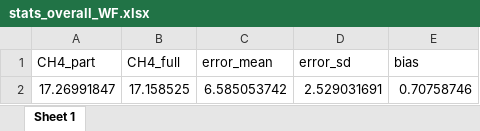
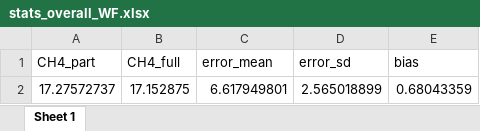
Before and after one commit to AU-BCE-EE/AU-MHB, an Excel workbook: methane protocol/output/stats_overall_WF.xlsx, sheet Sheet 1, drawn as a sheet; values as stored, in another font and other column widths than the file's, no borders; removed rows and columns are numbered as before the commit, all else as after; the diff names each change by its address in the sheet, - before the commit and + after, or states it on an @@ line.

```diff
--- a/methane protocol/output/stats_overall_WF.xlsx (sheet Sheet 1)
+++ b/methane protocol/output/stats_overall_WF.xlsx (sheet Sheet 1)
-row 2: 17.26991847 | 17.158525 | 6.585053742 | 2.529031691 | 0.70758746
+row 2: 17.27572737 | 17.152875 | 6.617949801 | 2.565018899 | 0.68043359
```
Also changed, not shown: methane protocol/output/full_output_WF.xlsx, methane protocol/output/stats_campaign_level_WF.xlsx, 3 other files.
